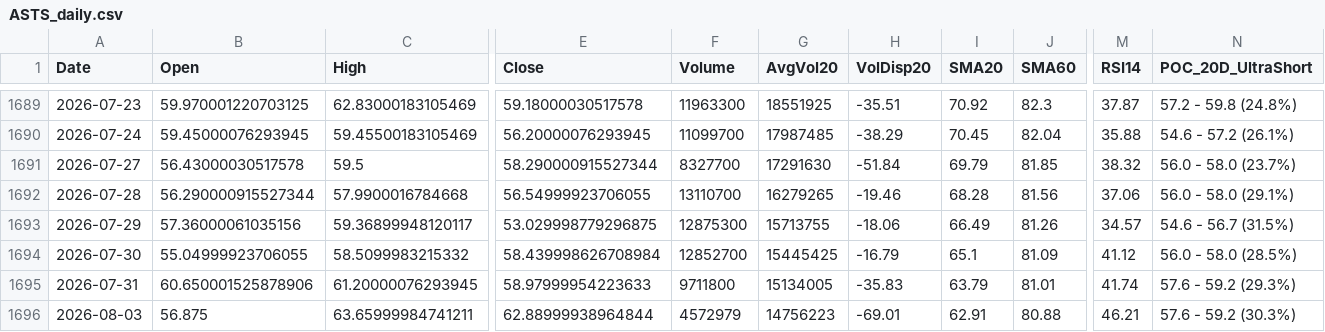
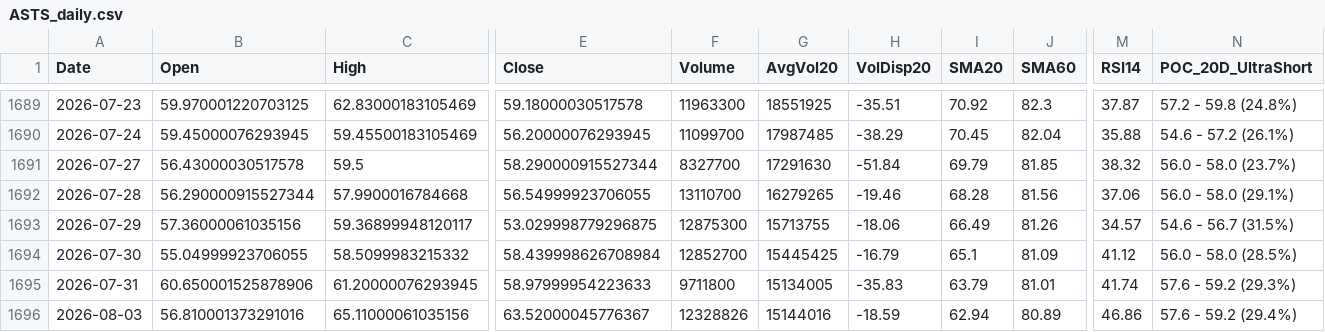
Before and after one commit to Junwoo-Genius/market-snapshot, a CSV file: public/csv/ASTS_daily.csv, drawn as a sheet; only a part is shown, gaps mark what is left out; the diff covers the shown part only; the diff names each change by its address in the sheet, - before the commit and + after, or states it on an @@ line.

```diff
--- a/public/csv/ASTS_daily.csv
+++ b/public/csv/ASTS_daily.csv
-B1696 (Open): 56.875
+B1696 (Open): 56.810001373291016
-C1696 (High): 63.65999984741211
+C1696 (High): 65.11000061035156
-E1696 (Close): 62.88999938964844
+E1696 (Close): 63.52000045776367
-F1696 (Volume): 4572979
+F1696 (Volume): 12328826
-G1696 (AvgVol20): 14756223
+G1696 (AvgVol20): 15144016
-H1696 (VolDisp20): -69.01
+H1696 (VolDisp20): -18.59
-I1696 (SMA20): 62.91
+I1696 (SMA20): 62.94
-J1696 (SMA60): 80.88
+J1696 (SMA60): 80.89
-M1696 (RSI14): 46.21
+M1696 (RSI14): 46.86
-N1696 (POC_20D_UltraShort): 57.6 - 59.2 (30.3%)
+N1696 (POC_20D_UltraShort): 57.6 - 59.2 (29.4%)
```
Also changed, not shown: 2 edited cells elsewhere in this file, public/csv/IREN_daily.csv, public/csv/META_daily.csv, 26 other files.
